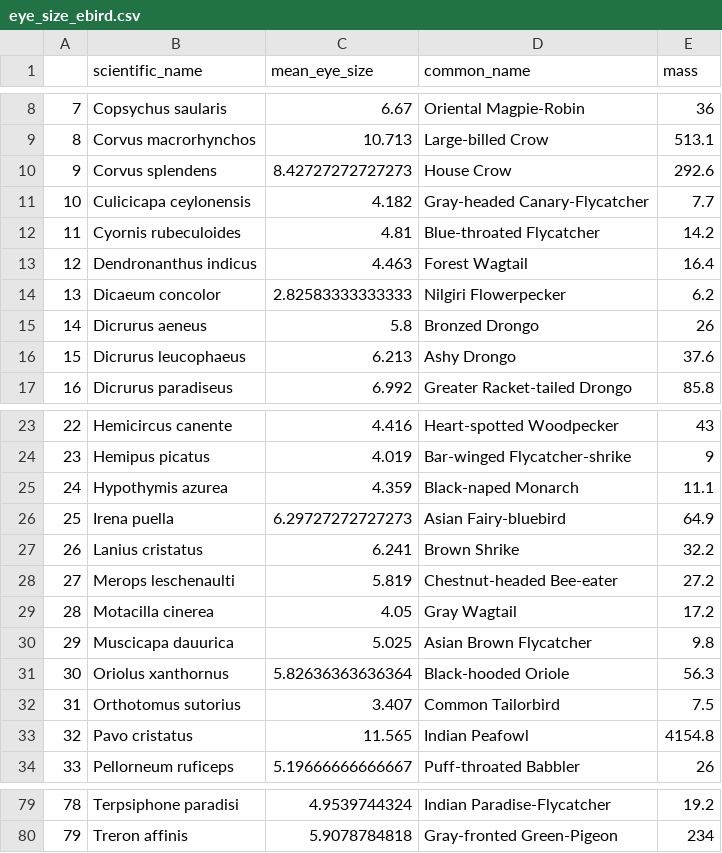
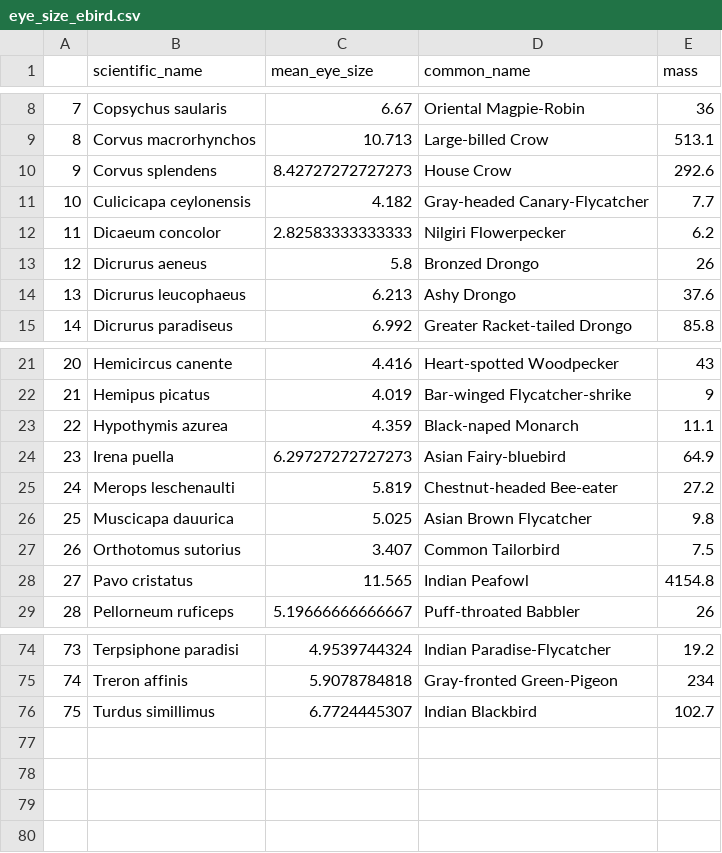
Before and after one commit to PaviS0102/dawn-chorus-onset-times, a CSV file: results/eye_size_ebird.csv, drawn as a sheet; only a part is shown, gaps mark what is left out; removed rows and columns are numbered as before the commit, all else as after; the diff names each change by its address in the sheet, - before the commit and + after, or states it on an @@ line.

```diff
--- a/results/eye_size_ebird.csv
+++ b/results/eye_size_ebird.csv
-row 12: 11 | Cyornis rubeculoides | 4.81 | Blue-throated Flycatcher | 14.2
-row 13: 12 | Dendronanthus indicus | 4.463 | Forest Wagtail | 16.4
@@ column A renumbered between rows 12 and 75 @@
-row 27: 26 | Lanius cristatus | 6.241 | Brown Shrike | 32.2
-row 29: 28 | Motacilla cinerea | 4.05 | Gray Wagtail | 17.2
-row 31: 30 | Oriolus xanthornus | 5.82636363636364 | Black-hooded Oriole | 56.3
+row 76: 75 | Turdus simillimus | 6.7724445307 | Indian Blackbird | 102.7
```
Also changed, not shown: data/eye-size-ebird-not-in-A&R.csv, results/eye_size_residuals.csv, 9 other files.
